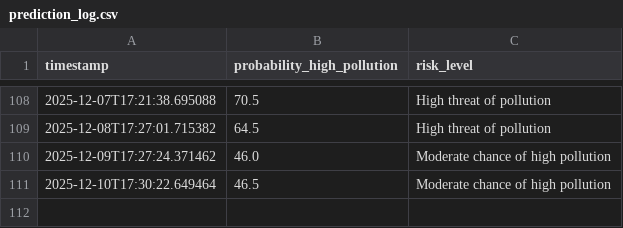
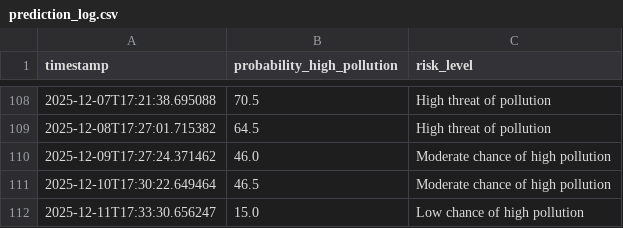
Before and after one commit to kszajner/GDAIR, a CSV file: prediction_log.csv, drawn as a sheet; only a part is shown, gaps mark what is left out; the diff names each change by its address in the sheet, - before the commit and + after, or states it on an @@ line.

```diff
--- a/prediction_log.csv
+++ b/prediction_log.csv
+row 112: 2025-12-11T17:33:30.656247 | 15.0 | Low chance of high pollution
```
